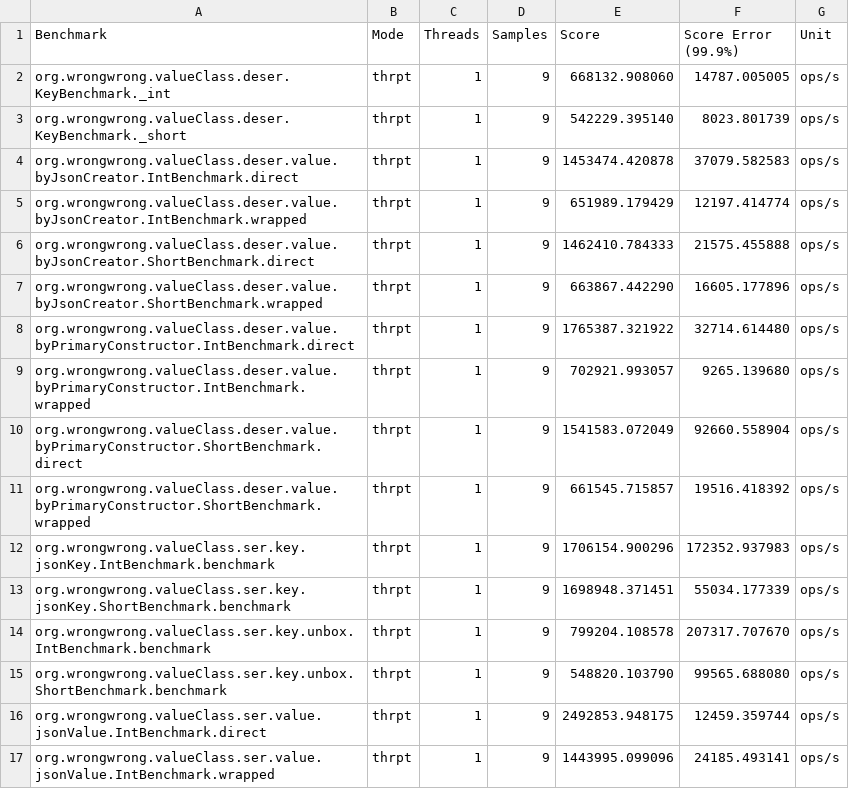
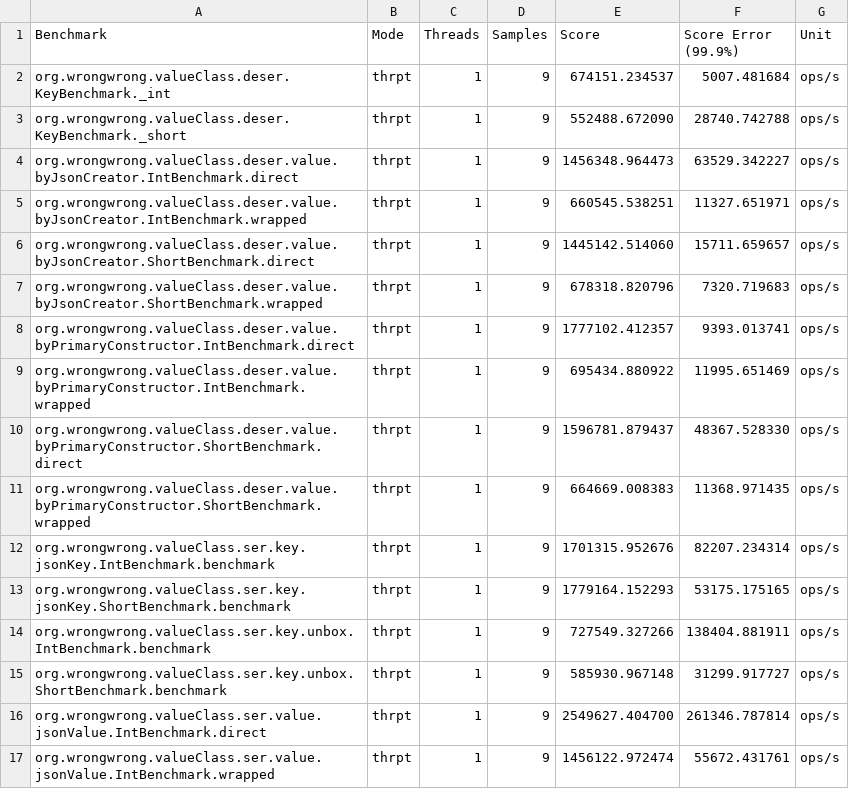
Before and after one commit to k163377/jackson-value-class-benchmark, a CSV file: ci-reports/thrpt/Conventional.csv, drawn as a sheet; only a part is shown; the diff covers the shown part only.

```diff
--- a/ci-reports/thrpt/Conventional.csv
+++ b/ci-reports/thrpt/Conventional.csv
@@ -1,17 +1,17 @@
 "Benchmark","Mode","Threads","Samples","Score","Score Error (99.9%)","Unit"
-"org.wrongwrong.valueClass.deser.KeyBenchmark._int","thrpt",1,9,668132.908060,14787.005005,"ops/s"
-"org.wrongwrong.valueClass.deser.KeyBenchmark._short","thrpt",1,9,542229.395140,8023.801739,"ops/s"
-"org.wrongwrong.valueClass.deser.value.byJsonCreator.IntBenchmark.direct","thrpt",1,9,1453474.420878,37079.582583,"ops/s"
-"org.wrongwrong.valueClass.deser.value.byJsonCreator.IntBenchmark.wrapped","thrpt",1,9,651989.179429,12197.414774,"ops/s"
-"org.wrongwrong.valueClass.deser.value.byJsonCreator.ShortBenchmark.direct","thrpt",1,9,1462410.784333,21575.455888,"ops/s"
-"org.wrongwrong.valueClass.deser.value.byJsonCreator.ShortBenchmark.wrapped","thrpt",1,9,663867.442290,16605.177896,"ops/s"
-"org.wrongwrong.valueClass.deser.value.byPrimaryConstructor.IntBenchmark.direct","thrpt",1,9,1765387.321922,32714.614480,"ops/s"
-"org.wrongwrong.valueClass.deser.value.byPrimaryConstructor.IntBenchmark.wrapped","thrpt",1,9,702921.993057,9265.139680,"ops/s"
-"org.wrongwrong.valueClass.deser.value.byPrimaryConstructor.ShortBenchmark.direct","thrpt",1,9,1541583.072049,92660.558904,"ops/s"
-"org.wrongwrong.valueClass.deser.value.byPrimaryConstructor.ShortBenchmark.wrapped","thrpt",1,9,661545.715857,19516.418392,"ops/s"
-"org.wrongwrong.valueClass.ser.key.jsonKey.IntBenchmark.benchmark","thrpt",1,9,1706154.900296,172352.937983,"ops/s"
-"org.wrongwrong.valueClass.ser.key.jsonKey.ShortBenchmark.benchmark","thrpt",1,9,1698948.371451,55034.177339,"ops/s"
-"org.wrongwrong.valueClass.ser.key.unbox.IntBenchmark.benchmark","thrpt",1,9,799204.108578,207317.707670,"ops/s"
-"org.wrongwrong.valueClass.ser.key.unbox.ShortBenchmark.benchmark","thrpt",1,9,548820.103790,99565.688080,"ops/s"
-"org.wrongwrong.valueClass.ser.value.jsonValue.IntBenchmark.direct","thrpt",1,9,2492853.948175,12459.359744,"ops/s"
-"org.wrongwrong.valueClass.ser.value.jsonValue.IntBenchmark.wrapped","thrpt",1,9,1443995.099096,24185.493141,"ops/s"
+"org.wrongwrong.valueClass.deser.KeyBenchmark._int","thrpt",1,9,674151.234537,5007.481684,"ops/s"
+"org.wrongwrong.valueClass.deser.KeyBenchmark._short","thrpt",1,9,552488.672090,28740.742788,"ops/s"
+"org.wrongwrong.valueClass.deser.value.byJsonCreator.IntBenchmark.direct","thrpt",1,9,1456348.964473,63529.342227,"ops/s"
+"org.wrongwrong.valueClass.deser.value.byJsonCreator.IntBenchmark.wrapped","thrpt",1,9,660545.538251,11327.651971,"ops/s"
+"org.wrongwrong.valueClass.deser.value.byJsonCreator.ShortBenchmark.direct","thrpt",1,9,1445142.514060,15711.659657,"ops/s"
+"org.wrongwrong.valueClass.deser.value.byJsonCreator.ShortBenchmark.wrapped","thrpt",1,9,678318.820796,7320.719683,"ops/s"
+"org.wrongwrong.valueClass.deser.value.byPrimaryConstructor.IntBenchmark.direct","thrpt",1,9,1777102.412357,9393.013741,"ops/s"
+"org.wrongwrong.valueClass.deser.value.byPrimaryConstructor.IntBenchmark.wrapped","thrpt",1,9,695434.880922,11995.651469,"ops/s"
+"org.wrongwrong.valueClass.deser.value.byPrimaryConstructor.ShortBenchmark.direct","thrpt",1,9,1596781.879437,48367.528330,"ops/s"
+"org.wrongwrong.valueClass.deser.value.byPrimaryConstructor.ShortBenchmark.wrapped","thrpt",1,9,664669.008383,11368.971435,"ops/s"
+"org.wrongwrong.valueClass.ser.key.jsonKey.IntBenchmark.benchmark","thrpt",1,9,1701315.952676,82207.234314,"ops/s"
+"org.wrongwrong.valueClass.ser.key.jsonKey.ShortBenchmark.benchmark","thrpt",1,9,1779164.152293,53175.175165,"ops/s"
+"org.wrongwrong.valueClass.ser.key.unbox.IntBenchmark.benchmark","thrpt",1,9,727549.327266,138404.881911,"ops/s"
+"org.wrongwrong.valueClass.ser.key.unbox.ShortBenchmark.benchmark","thrpt",1,9,585930.967148,31299.917727,"ops/s"
+"org.wrongwrong.valueClass.ser.value.jsonValue.IntBenchmark.direct","thrpt",1,9,2549627.404700,261346.787814,"ops/s"
+"org.wrongwrong.valueClass.ser.value.jsonValue.IntBenchmark.wrapped","thrpt",1,9,1456122.972474,55672.431761,"ops/s"
```
Also changed, not shown: 12 edited cells elsewhere in this file, ci-reports/ss/Conventional.csv, ci-reports/ss/Present.csv, 1 other file.
